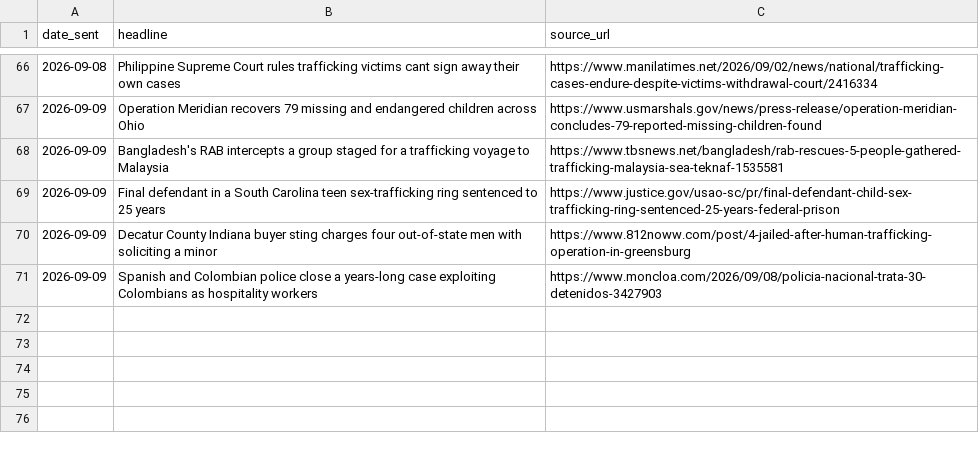
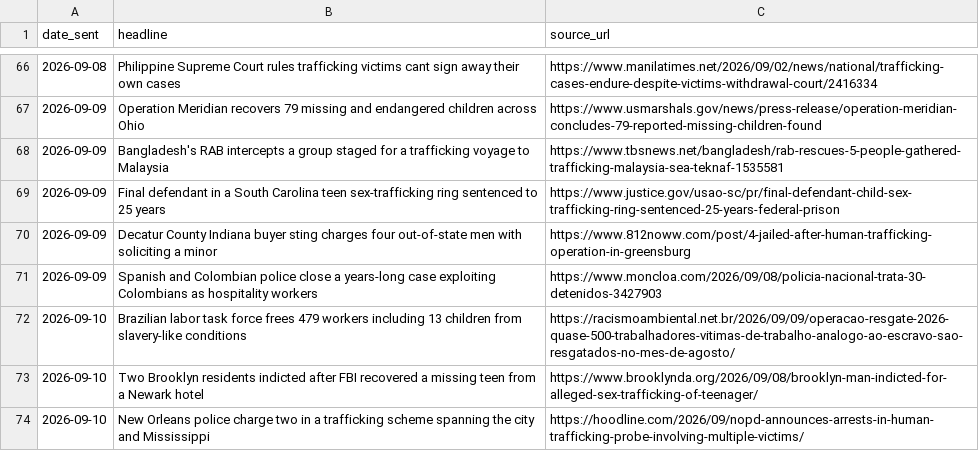
Before and after one commit to therealwizofoz/trafficking-roundup, a CSV file: data/trafficking-log.csv, drawn as a sheet; only a part is shown, gaps mark what is left out.

```diff
--- a/data/trafficking-log.csv
+++ b/data/trafficking-log.csv
@@ -71 +71,4 @@ date_sent,headline,source_url
 2026-09-09,"Spanish and Colombian police close a years-long case exploiting Colombians as hospitality workers",https://www.moncloa.com/2026/09/08/policia-nacional-trata-30-detenidos-3427903
+2026-09-10,"Brazilian labor task force frees 479 workers including 13 children from slavery-like conditions",https://racismoambiental.net.br/2026/09/09/operacao-resgate-2026-quase-500-trabalhadores-vitimas-de-trabalho-analogo-ao-escravo-sao-resgatados-no-mes-de-agosto/
+2026-09-10,"Two Brooklyn residents indicted after FBI recovered a missing teen from a Newark hotel",https://www.brooklynda.org/2026/09/08/brooklyn-man-indicted-for-alleged-sex-trafficking-of-teenager/
+2026-09-10,"New Orleans police charge two in a trafficking scheme spanning the city and Mississippi",https://hoodline.com/2026/09/nopd-announces-arrests-in-human-trafficking-probe-involving-multiple-victims/
```
Also changed, not shown: 18 other files.
